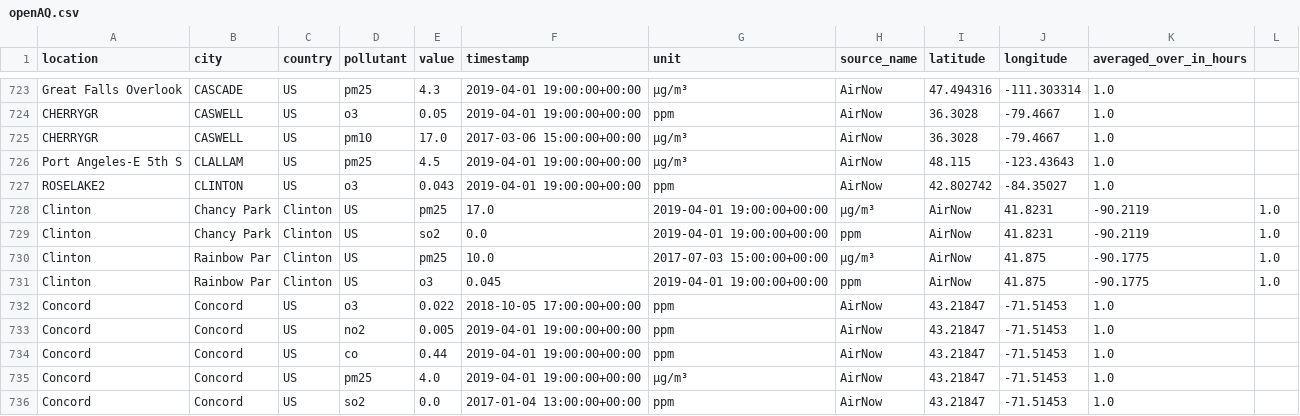
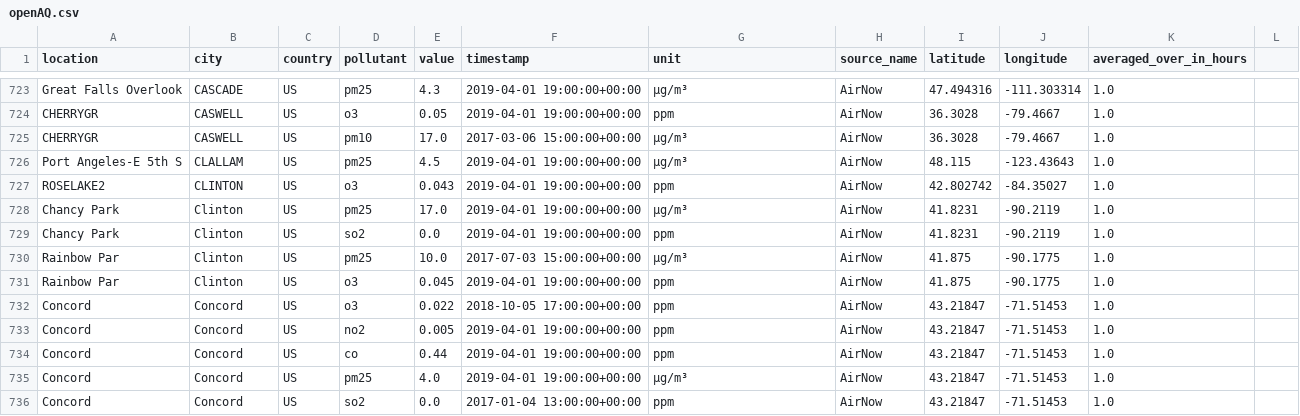
Before and after one commit to WilliamLu0211/Trash, a CSV file: openAQ.csv, drawn as a sheet; only a part is shown, gaps mark what is left out; removed rows and columns are numbered as before the commit, all else as after; the diff names each change by its address in the sheet, - before the commit and + after, or states it on an @@ line.

Commit message:
Update openAQ.csv

```diff
--- a/openAQ.csv
+++ b/openAQ.csv
-row 728: Clinton | Chancy Park | Clinton | US | pm25 | 17.0 | 2019-04-01 19:00:00+00:00 | µg/m³ | AirNow | 41.8231 | -90.2119 | 1.0
-row 729: Clinton | Chancy Park | Clinton | US | so2 | 0.0 | 2019-04-01 19:00:00+00:00 | ppm | AirNow | 41.8231 | -90.2119 | 1.0
-row 730: Clinton | Rainbow Par | Clinton | US | pm25 | 10.0 | 2017-07-03 15:00:00+00:00 | µg/m³ | AirNow | 41.875 | -90.1775 | 1.0
-row 731: Clinton | Rainbow Par | Clinton | US | o3 | 0.045 | 2019-04-01 19:00:00+00:00 | ppm | AirNow | 41.875 | -90.1775 | 1.0
+row 728: Chancy Park | Clinton | US | pm25 | 17.0 | 2019-04-01 19:00:00+00:00 | µg/m³ | AirNow | 41.8231 | -90.2119 | 1.0
+row 729: Chancy Park | Clinton | US | so2 | 0.0 | 2019-04-01 19:00:00+00:00 | ppm | AirNow | 41.8231 | -90.2119 | 1.0
+row 730: Rainbow Par | Clinton | US | pm25 | 10.0 | 2017-07-03 15:00:00+00:00 | µg/m³ | AirNow | 41.875 | -90.1775 | 1.0
+row 731: Rainbow Par | Clinton | US | o3 | 0.045 | 2019-04-01 19:00:00+00:00 | ppm | AirNow | 41.875 | -90.1775 | 1.0
```
